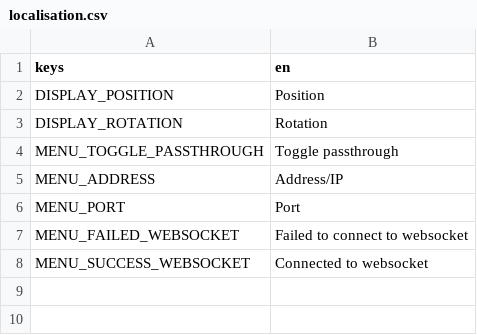
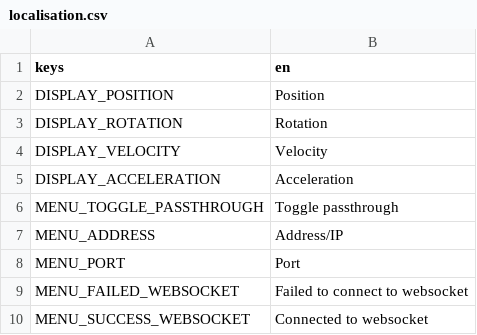
Before and after one commit to thomascrow01/godot-vrcontroller-to-ros2, a CSV file: godot-vrcontroller-to-ros-2/localisation/localisation.csv, drawn as a sheet.

```diff
--- a/godot-vrcontroller-to-ros-2/localisation/localisation.csv
+++ b/godot-vrcontroller-to-ros-2/localisation/localisation.csv
@@ -3,2 +3,4 @@ DISPLAY_POSITION,Position
 DISPLAY_ROTATION,Rotation
+DISPLAY_VELOCITY,Velocity
+DISPLAY_ACCELERATION,"Acceleration"
 MENU_TOGGLE_PASSTHROUGH,Toggle passthrough
```
Also changed, not shown: 12 other files.
